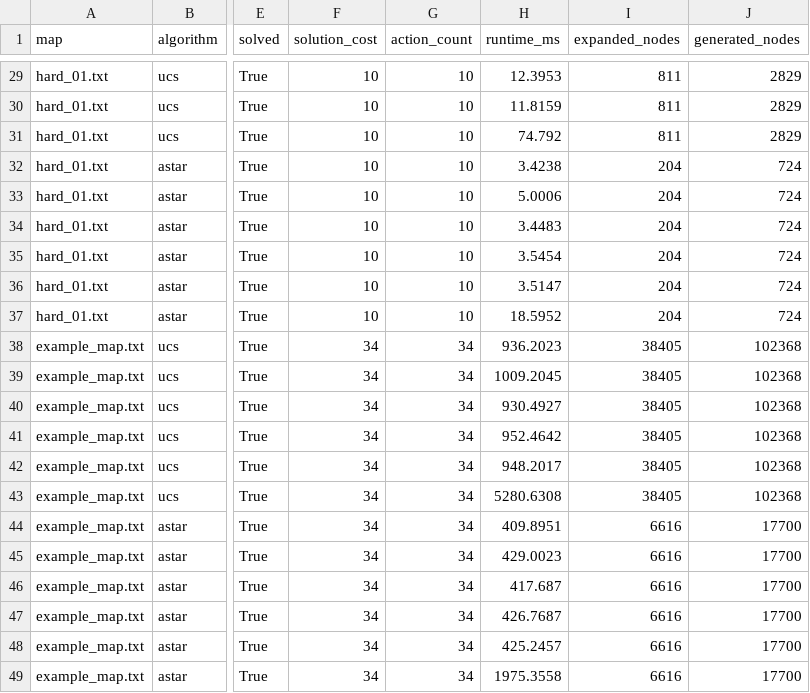
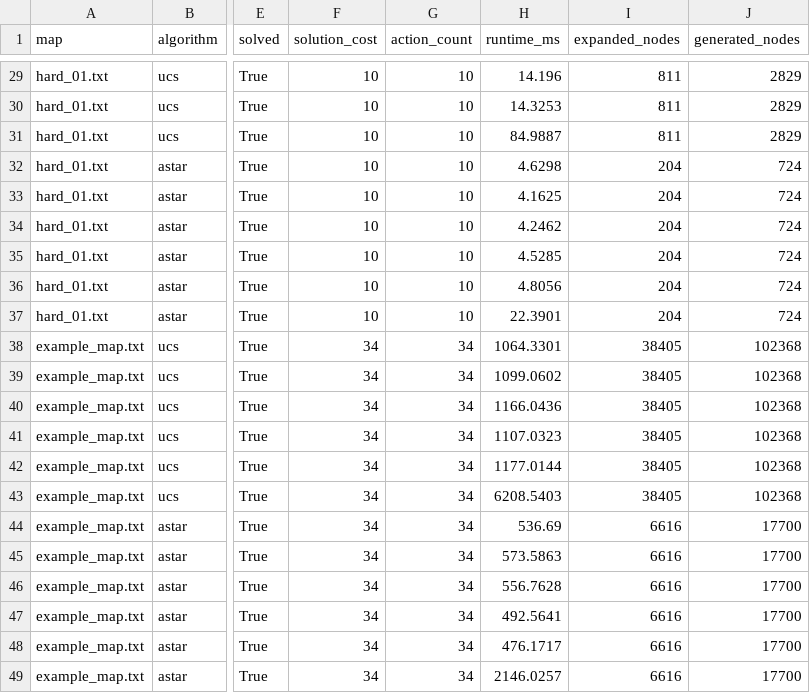
Before and after one commit to Thanh281105/intro-to-ai, a CSV file: experiments/results/benchmark.csv, drawn as a sheet; only a part is shown, gaps mark what is left out; the diff covers the shown part only; the diff names each change by its address in the sheet, - before the commit and + after, or states it on an @@ line.

```diff
--- a/experiments/results/benchmark.csv
+++ b/experiments/results/benchmark.csv
-H29 (runtime_ms): 12.3953
+H29 (runtime_ms): 14.196
-H30 (runtime_ms): 11.8159
+H30 (runtime_ms): 14.3253
-H31 (runtime_ms): 74.792
+H31 (runtime_ms): 84.9887
-H32 (runtime_ms): 3.4238
+H32 (runtime_ms): 4.6298
-H33 (runtime_ms): 5.0006
+H33 (runtime_ms): 4.1625
-H34 (runtime_ms): 3.4483
+H34 (runtime_ms): 4.2462
-H35 (runtime_ms): 3.5454
+H35 (runtime_ms): 4.5285
-H36 (runtime_ms): 3.5147
+H36 (runtime_ms): 4.8056
-H37 (runtime_ms): 18.5952
+H37 (runtime_ms): 22.3901
-H38 (runtime_ms): 936.2023
+H38 (runtime_ms): 1064.3301
-H39 (runtime_ms): 1009.2045
+H39 (runtime_ms): 1099.0602
-H40 (runtime_ms): 930.4927
+H40 (runtime_ms): 1166.0436
-H41 (runtime_ms): 952.4642
+H41 (runtime_ms): 1107.0323
-H42 (runtime_ms): 948.2017
+H42 (runtime_ms): 1177.0144
-H43 (runtime_ms): 5280.6308
+H43 (runtime_ms): 6208.5403
-H44 (runtime_ms): 409.8951
+H44 (runtime_ms): 536.69
-H45 (runtime_ms): 429.0023
+H45 (runtime_ms): 573.5863
-H46 (runtime_ms): 417.687
+H46 (runtime_ms): 556.7628
-H47 (runtime_ms): 426.7687
+H47 (runtime_ms): 492.5641
-H48 (runtime_ms): 425.2457
+H48 (runtime_ms): 476.1717
-H49 (runtime_ms): 1975.3558
+H49 (runtime_ms): 2146.0257
```
Also changed, not shown: 27 edited cells elsewhere in this file, experiments/results/agent_benchmark.csv, experiments/results/benchmark_summary.csv, 26 other files.
